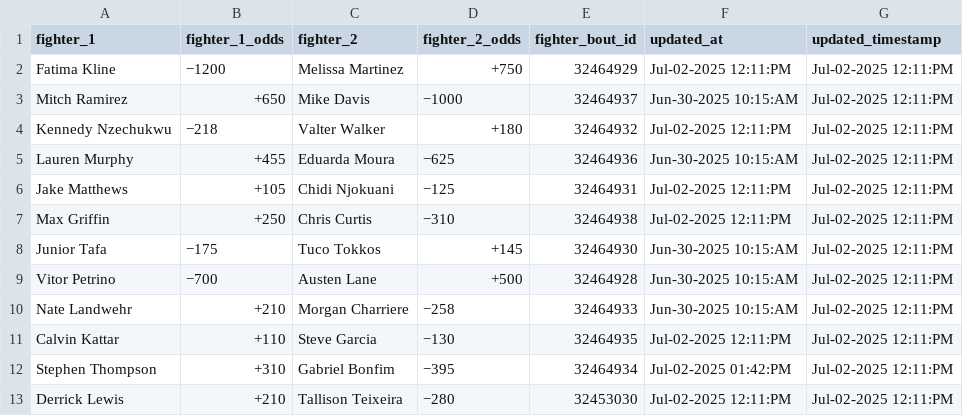
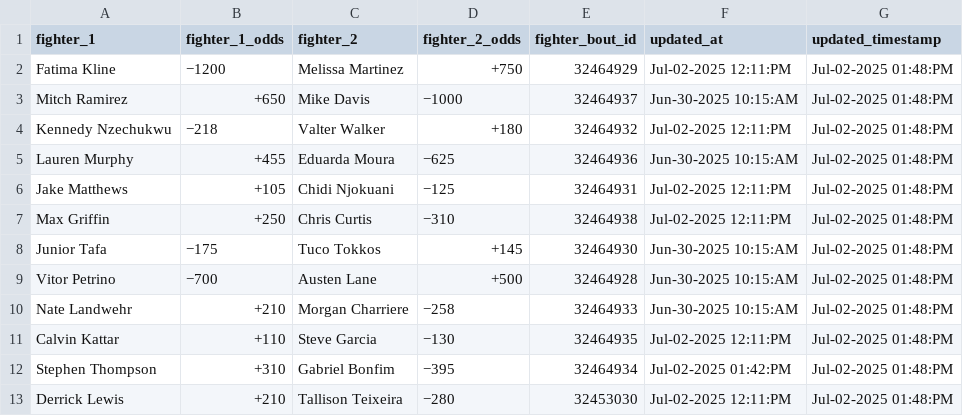
Before and after one commit to socialatm/draftkings, a CSV file: fight_odds.csv, drawn as a sheet.

```diff
--- a/fight_odds.csv
+++ b/fight_odds.csv
@@ -1,13 +1,13 @@
 fighter_1,fighter_1_odds,fighter_2,fighter_2_odds,fighter_bout_id,updated_at,updated_timestamp
-Fatima Kline,−1200,Melissa Martinez,+750,32464929,Jul-02-2025 12:11:PM,Jul-02-2025 12:11:PM
-Mitch Ramirez,+650,Mike Davis,−1000,32464937,Jun-30-2025 10:15:AM,Jul-02-2025 12:11:PM
-Kennedy Nzechukwu,−218,Valter Walker,+180,32464932,Jul-02-2025 12:11:PM,Jul-02-2025 12:11:PM
-Lauren Murphy,+455,Eduarda Moura,−625,32464936,Jun-30-2025 10:15:AM,Jul-02-2025 12:11:PM
-Jake Matthews,+105,Chidi Njokuani,−125,32464931,Jul-02-2025 12:11:PM,Jul-02-2025 12:11:PM
-Max Griffin,+250,Chris Curtis,−310,32464938,Jul-02-2025 12:11:PM,Jul-02-2025 12:11:PM
-Junior Tafa,−175,Tuco Tokkos,+145,32464930,Jun-30-2025 10:15:AM,Jul-02-2025 12:11:PM
-Vitor Petrino,−700,Austen Lane,+500,32464928,Jun-30-2025 10:15:AM,Jul-02-2025 12:11:PM
-Nate Landwehr,+210,Morgan Charriere,−258,32464933,Jun-30-2025 10:15:AM,Jul-02-2025 12:11:PM
-Calvin Kattar,+110,Steve Garcia,−130,32464935,Jul-02-2025 12:11:PM,Jul-02-2025 12:11:PM
-Stephen Thompson,+310,Gabriel Bonfim,−395,32464934,Jul-02-2025 01:42:PM,Jul-02-2025 12:11:PM
-Derrick Lewis,+210,Tallison Teixeira,−280,32453030,Jul-02-2025 12:11:PM,Jul-02-2025 12:11:PM
+Fatima Kline,−1200,Melissa Martinez,+750,32464929,Jul-02-2025 12:11:PM,Jul-02-2025 01:48:PM
+Mitch Ramirez,+650,Mike Davis,−1000,32464937,Jun-30-2025 10:15:AM,Jul-02-2025 01:48:PM
+Kennedy Nzechukwu,−218,Valter Walker,+180,32464932,Jul-02-2025 12:11:PM,Jul-02-2025 01:48:PM
+Lauren Murphy,+455,Eduarda Moura,−625,32464936,Jun-30-2025 10:15:AM,Jul-02-2025 01:48:PM
+Jake Matthews,+105,Chidi Njokuani,−125,32464931,Jul-02-2025 12:11:PM,Jul-02-2025 01:48:PM
+Max Griffin,+250,Chris Curtis,−310,32464938,Jul-02-2025 12:11:PM,Jul-02-2025 01:48:PM
+Junior Tafa,−175,Tuco Tokkos,+145,32464930,Jun-30-2025 10:15:AM,Jul-02-2025 01:48:PM
+Vitor Petrino,−700,Austen Lane,+500,32464928,Jun-30-2025 10:15:AM,Jul-02-2025 01:48:PM
+Nate Landwehr,+210,Morgan Charriere,−258,32464933,Jun-30-2025 10:15:AM,Jul-02-2025 01:48:PM
+Calvin Kattar,+110,Steve Garcia,−130,32464935,Jul-02-2025 12:11:PM,Jul-02-2025 01:48:PM
+Stephen Thompson,+310,Gabriel Bonfim,−395,32464934,Jul-02-2025 01:42:PM,Jul-02-2025 01:48:PM
+Derrick Lewis,+210,Tallison Teixeira,−280,32453030,Jul-02-2025 12:11:PM,Jul-02-2025 01:48:PM
```
Also changed, not shown: odds.csv, 1 other file.
